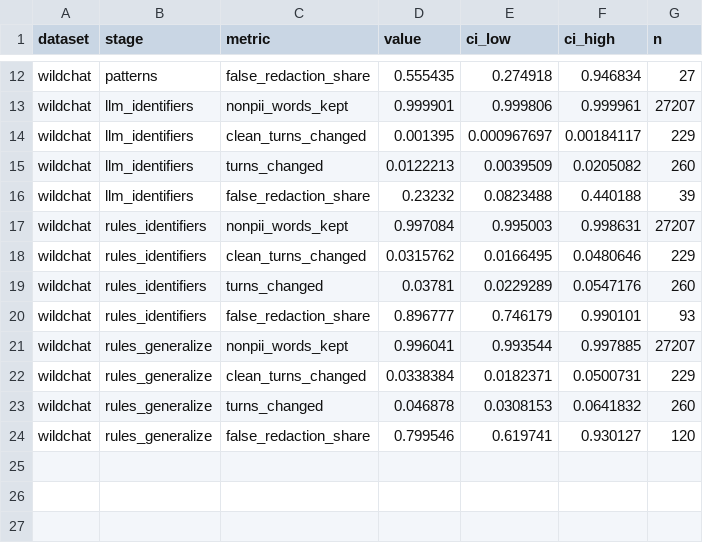
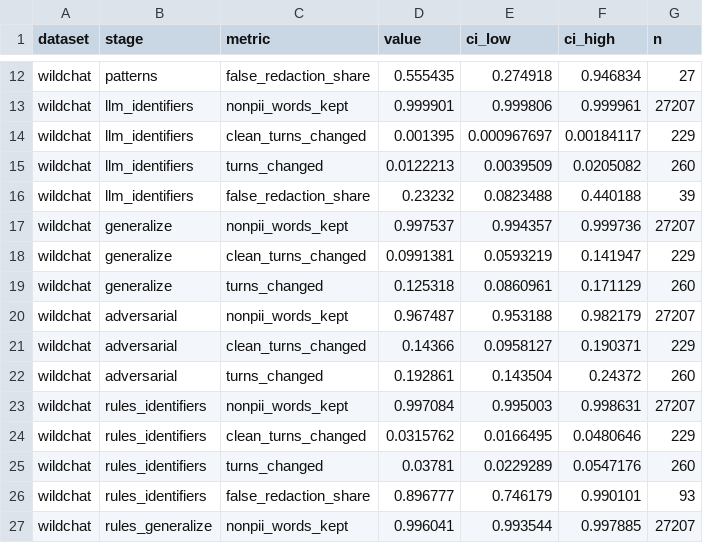
Before and after one commit to Khuangsarnacki23/residual-pii, a CSV file: results/default/tables/sanitizer_overredaction.csv, drawn as a sheet; only a part is shown, gaps mark what is left out; the shorter side is filled out with more unchanged rows.

```diff
--- a/results/default/tables/sanitizer_overredaction.csv
+++ b/results/default/tables/sanitizer_overredaction.csv
@@ -16,2 +16,8 @@ wildchat,llm_identifiers,turns_changed,0.0122213,0.0039509,0.0205082,260
 wildchat,llm_identifiers,false_redaction_share,0.23232,0.0823488,0.440188,39
+wildchat,generalize,nonpii_words_kept,0.997537,0.994357,0.999736,27207
+wildchat,generalize,clean_turns_changed,0.0991381,0.0593219,0.141947,229
+wildchat,generalize,turns_changed,0.125318,0.0860961,0.171129,260
+wildchat,adversarial,nonpii_words_kept,0.967487,0.953188,0.982179,27207
+wildchat,adversarial,clean_turns_changed,0.14366,0.0958127,0.190371,229
+wildchat,adversarial,turns_changed,0.192861,0.143504,0.24372,260
 wildchat,rules_identifiers,nonpii_words_kept,0.997084,0.995003,0.998631,27207
```
Also changed, not shown: results/default/tables/sanitizer_leakage.csv, results/default/tables/sanitizer_run.csv, 7 other files.
